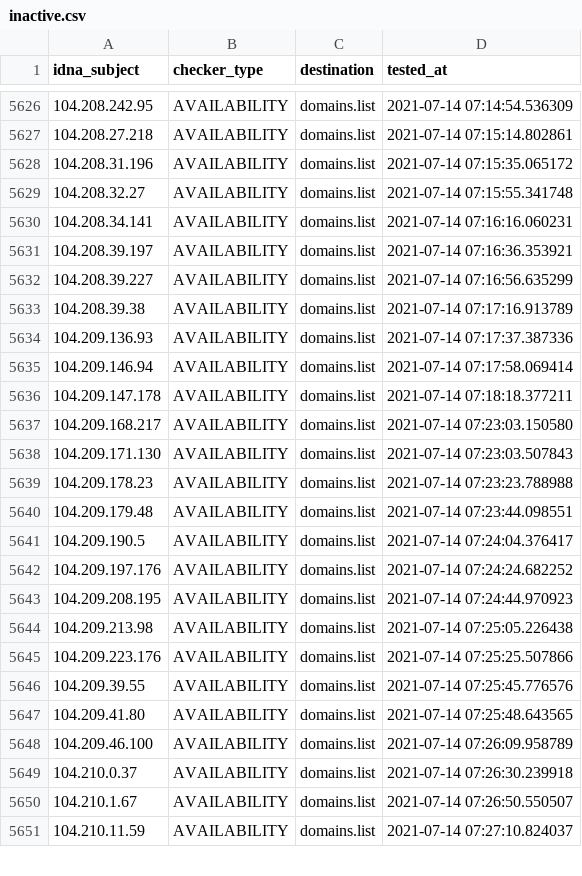
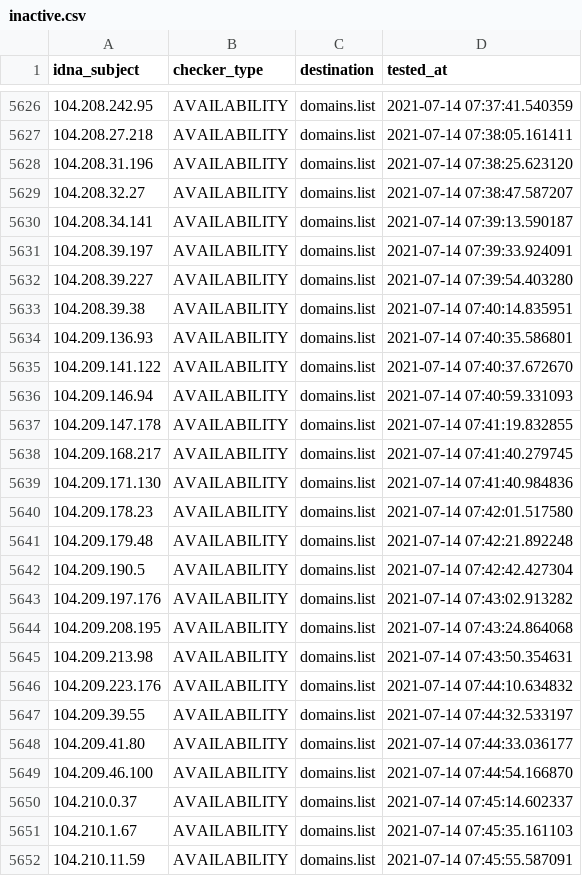
Before and after one commit to Ultimate-Hosts-Blacklist/BadIPs.com_KEY, a CSV file: .pyfunceble/inactive.csv, drawn as a sheet; only a part is shown, gaps mark what is left out; the diff covers the shown part only.

```diff
--- a/.pyfunceble/inactive.csv
+++ b/.pyfunceble/inactive.csv
@@ -5626,26 +5626,27 @@ idna_subject,checker_type,destination,tested_at
-104.208.242.95,AVAILABILITY,domains.list,2021-07-14 07:14:54.536309
-104.208.27.218,AVAILABILITY,domains.list,2021-07-14 07:15:14.802861
-104.208.31.196,AVAILABILITY,domains.list,2021-07-14 07:15:35.065172
-104.208.32.27,AVAILABILITY,domains.list,2021-07-14 07:15:55.341748
-104.208.34.141,AVAILABILITY,domains.list,2021-07-14 07:16:16.060231
-104.208.39.197,AVAILABILITY,domains.list,2021-07-14 07:16:36.353921
-104.208.39.227,AVAILABILITY,domains.list,2021-07-14 07:16:56.635299
-104.208.39.38,AVAILABILITY,domains.list,2021-07-14 07:17:16.913789
-104.209.136.93,AVAILABILITY,domains.list,2021-07-14 07:17:37.387336
-104.209.146.94,AVAILABILITY,domains.list,2021-07-14 07:17:58.069414
-104.209.147.178,AVAILABILITY,domains.list,2021-07-14 07:18:18.377211
-104.209.168.217,AVAILABILITY,domains.list,2021-07-14 07:23:03.150580
-104.209.171.130,AVAILABILITY,domains.list,2021-07-14 07:23:03.507843
-104.209.178.23,AVAILABILITY,domains.list,2021-07-14 07:23:23.788988
-104.209.179.48,AVAILABILITY,domains.list,2021-07-14 07:23:44.098551
-104.209.190.5,AVAILABILITY,domains.list,2021-07-14 07:24:04.376417
-104.209.197.176,AVAILABILITY,domains.list,2021-07-14 07:24:24.682252
-104.209.208.195,AVAILABILITY,domains.list,2021-07-14 07:24:44.970923
-104.209.213.98,AVAILABILITY,domains.list,2021-07-14 07:25:05.226438
-104.209.223.176,AVAILABILITY,domains.list,2021-07-14 07:25:25.507866
-104.209.39.55,AVAILABILITY,domains.list,2021-07-14 07:25:45.776576
-104.209.41.80,AVAILABILITY,domains.list,2021-07-14 07:25:48.643565
-104.209.46.100,AVAILABILITY,domains.list,2021-07-14 07:26:09.958789
-104.210.0.37,AVAILABILITY,domains.list,2021-07-14 07:26:30.239918
-104.210.1.67,AVAILABILITY,domains.list,2021-07-14 07:26:50.550507
-104.210.11.59,AVAILABILITY,domains.list,2021-07-14 07:27:10.824037
+104.208.242.95,AVAILABILITY,domains.list,2021-07-14 07:37:41.540359
+104.208.27.218,AVAILABILITY,domains.list,2021-07-14 07:38:05.161411
+104.208.31.196,AVAILABILITY,domains.list,2021-07-14 07:38:25.623120
+104.208.32.27,AVAILABILITY,domains.list,2021-07-14 07:38:47.587207
+104.208.34.141,AVAILABILITY,domains.list,2021-07-14 07:39:13.590187
+104.208.39.197,AVAILABILITY,domains.list,2021-07-14 07:39:33.924091
+104.208.39.227,AVAILABILITY,domains.list,2021-07-14 07:39:54.403280
+104.208.39.38,AVAILABILITY,domains.list,2021-07-14 07:40:14.835951
+104.209.136.93,AVAILABILITY,domains.list,2021-07-14 07:40:35.586801
+104.209.141.122,AVAILABILITY,domains.list,2021-07-14 07:40:37.672670
+104.209.146.94,AVAILABILITY,domains.list,2021-07-14 07:40:59.331093
+104.209.147.178,AVAILABILITY,domains.list,2021-07-14 07:41:19.832855
+104.209.168.217,AVAILABILITY,domains.list,2021-07-14 07:41:40.279745
+104.209.171.130,AVAILABILITY,domains.list,2021-07-14 07:41:40.984836
+104.209.178.23,AVAILABILITY,domains.list,2021-07-14 07:42:01.517580
+104.209.179.48,AVAILABILITY,domains.list,2021-07-14 07:42:21.892248
+104.209.190.5,AVAILABILITY,domains.list,2021-07-14 07:42:42.427304
+104.209.197.176,AVAILABILITY,domains.list,2021-07-14 07:43:02.913282
+104.209.208.195,AVAILABILITY,domains.list,2021-07-14 07:43:24.864068
+104.209.213.98,AVAILABILITY,domains.list,2021-07-14 07:43:50.354631
+104.209.223.176,AVAILABILITY,domains.list,2021-07-14 07:44:10.634832
+104.209.39.55,AVAILABILITY,domains.list,2021-07-14 07:44:32.533197
+104.209.41.80,AVAILABILITY,domains.list,2021-07-14 07:44:33.036177
+104.209.46.100,AVAILABILITY,domains.list,2021-07-14 07:44:54.166870
+104.210.0.37,AVAILABILITY,domains.list,2021-07-14 07:45:14.602337
+104.210.1.67,AVAILABILITY,domains.list,2021-07-14 07:45:35.161103
+104.210.11.59,AVAILABILITY,domains.list,2021-07-14 07:45:55.587091
```
Also changed, not shown: 24 removed rows and 35 edited cells elsewhere in this file, 9 other files.
